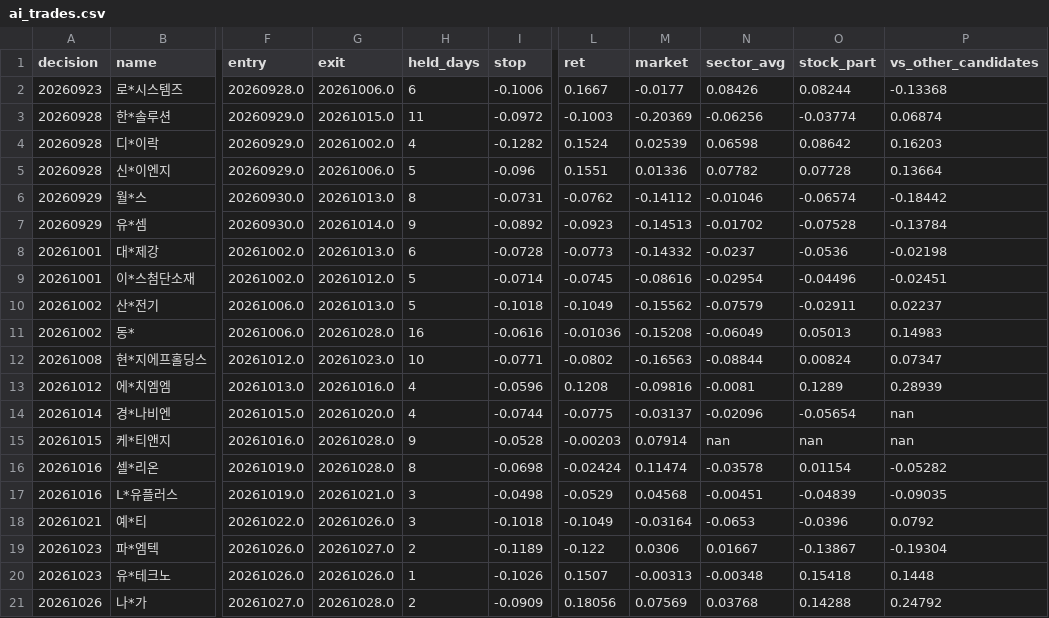
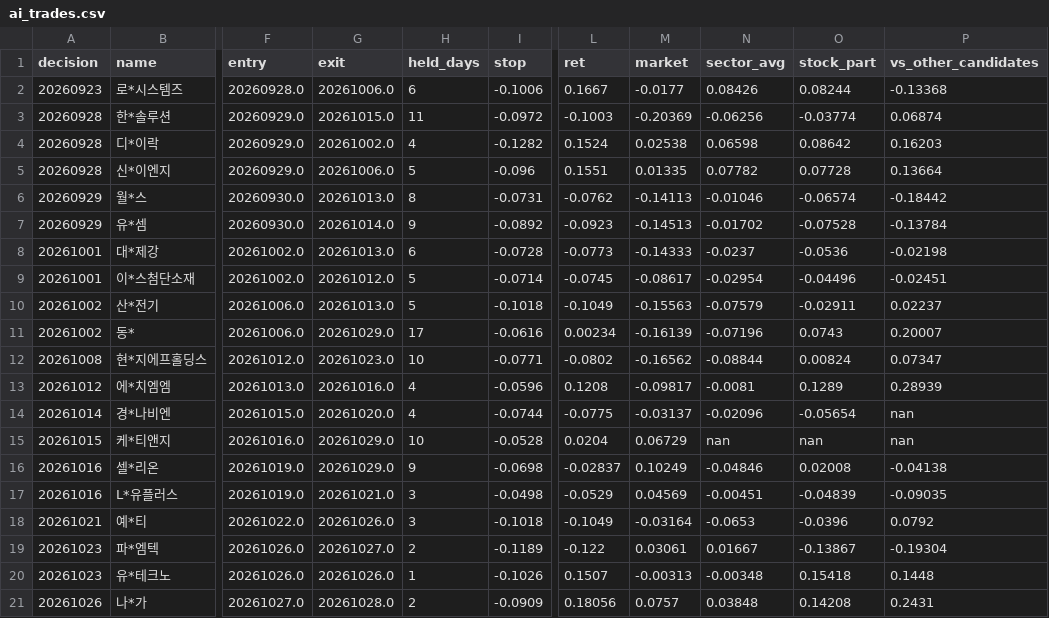
Before and after one commit to km81jik-gif/km81jik-gif.github.io, a CSV file: data/ai_trades.csv, drawn as a sheet; only a part is shown, gaps mark what is left out; the diff covers the shown part only; the diff names each change by its address in the sheet, - before the commit and + after, or states it on an @@ line.

```diff
--- a/data/ai_trades.csv
+++ b/data/ai_trades.csv
-M4 (market): 0.02539
+M4 (market): 0.02538
-M5 (market): 0.01336
+M5 (market): 0.01335
-M6 (market): -0.14112
+M6 (market): -0.14113
-M8 (market): -0.14332
+M8 (market): -0.14333
-M9 (market): -0.08616
+M9 (market): -0.08617
-M10 (market): -0.15562
+M10 (market): -0.15563
-G11 (exit): 20261028.0
+G11 (exit): 20261029.0
-H11 (held_days): 16
+H11 (held_days): 17
-L11 (ret): -0.01036
+L11 (ret): 0.00234
-M11 (market): -0.15208
+M11 (market): -0.16139
-N11 (sector_avg): -0.06049
+N11 (sector_avg): -0.07196
-O11 (stock_part): 0.05013
+O11 (stock_part): 0.0743
-P11 (vs_other_candidates): 0.14983
+P11 (vs_other_candidates): 0.20007
-M12 (market): -0.16563
+M12 (market): -0.16562
-M13 (market): -0.09816
+M13 (market): -0.09817
-G15:G16 (exit): 20261028.0
+G15:G16 (exit): 20261029.0
-H15 (held_days): 9
+H15 (held_days): 10
-L15 (ret): -0.00203
+L15 (ret): 0.0204
-M15 (market): 0.07914
+M15 (market): 0.06729
-H16 (held_days): 8
+H16 (held_days): 9
-L16 (ret): -0.02424
+L16 (ret): -0.02837
-M16 (market): 0.11474
+M16 (market): 0.10249
-N16 (sector_avg): -0.03578
+N16 (sector_avg): -0.04846
-O16 (stock_part): 0.01154
+O16 (stock_part): 0.02008
-P16 (vs_other_candidates): -0.05282
+P16 (vs_other_candidates): -0.04138
-M17 (market): 0.04568
+M17 (market): 0.04569
-M19 (market): 0.0306
+M19 (market): 0.03061
-M21 (market): 0.07569
+M21 (market): 0.0757
-N21 (sector_avg): 0.03768
+N21 (sector_avg): 0.03848
-O21 (stock_part): 0.14288
+O21 (stock_part): 0.14208
-P21 (vs_other_candidates): 0.24792
+P21 (vs_other_candidates): 0.2431
```
Also changed, not shown: 2 added rows and 18 edited cells elsewhere in this file, data/ai_decisions.csv, 8 other files.
